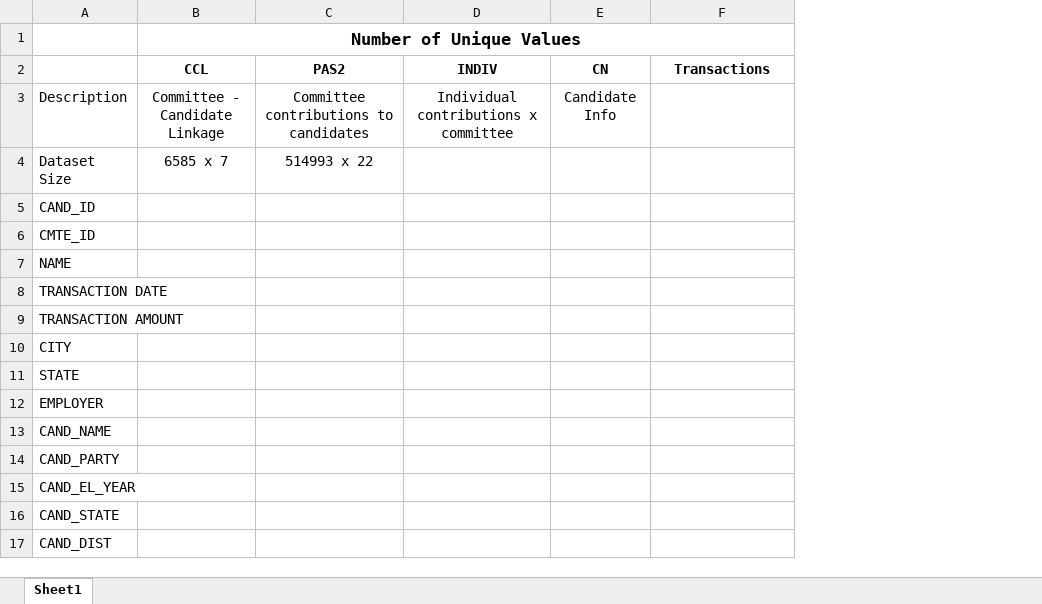
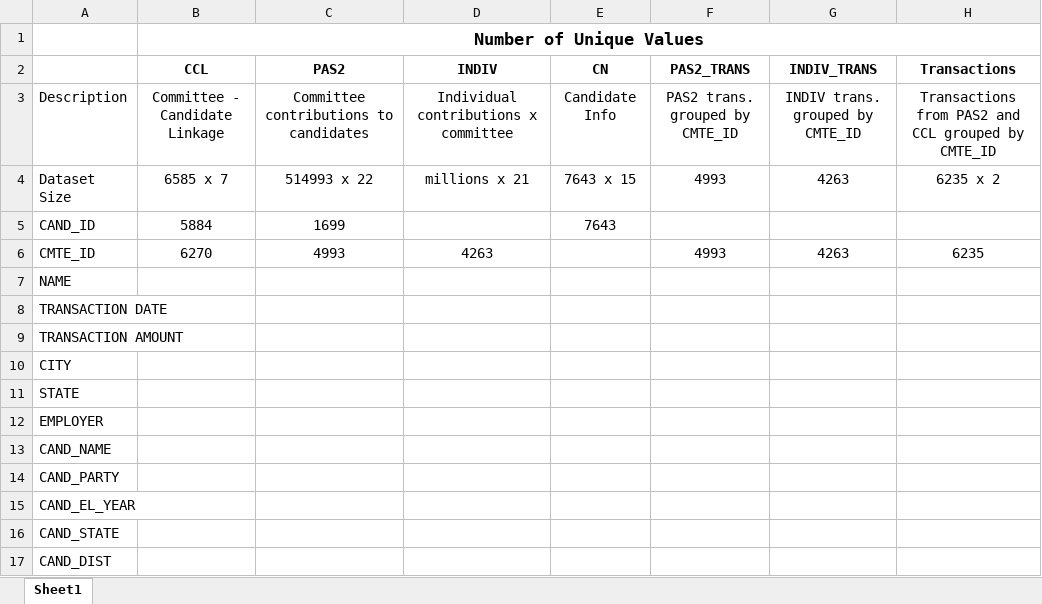
Before and after one commit to AndrewBrodsky/election_predictions, an Excel workbook: FEC/fec_crosswalk.xlsx, sheet Sheet1, drawn as a sheet; values as stored, in another font and other column widths than the file's, no borders; addresses are those after the commit; the diff names each change by its address in the sheet, - before the commit and + after, or states it on an @@ line.

```diff
--- a/FEC/fec_crosswalk.xlsx (sheet Sheet1)
+++ b/FEC/fec_crosswalk.xlsx (sheet Sheet1)
+column F (PAS2_TRANS), rows 3-6: PAS2 trans. grouped by CMTE_ID | 4993 |  | 4993
+column G (INDIV_TRANS), rows 3-6: INDIV trans. grouped by CMTE_ID | 4263 |  | 4263
-H3 (Transactions): (empty)
+H3 (Transactions): Transactions from PAS2 and CCL grouped by CMTE_ID
-D4 (INDIV): (empty)
+D4 (INDIV): millions x 21
-E4 (CN): (empty)
+E4 (CN): 7643 x 15
-H4 (Transactions): (empty)
+H4 (Transactions): 6235 x 2
-B5 (CCL): (empty)
+B5 (CCL): 5884
-C5 (PAS2): (empty)
+C5 (PAS2): 1699
-E5 (CN): (empty)
+E5 (CN): 7643
-B6 (CCL): (empty)
+B6 (CCL): 6270
-C6 (PAS2): (empty)
+C6 (PAS2): 4993
-D6 (INDIV): (empty)
+D6 (INDIV): 4263
-H6 (Transactions): (empty)
+H6 (Transactions): 6235
```
Also changed, not shown: 3 other files.
